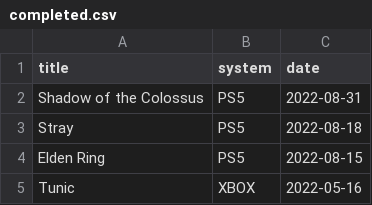
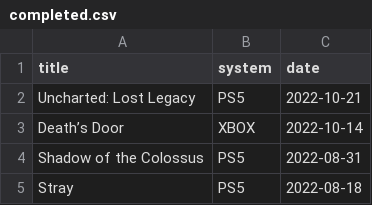
Before and after one commit to gablaxian/gablaxian_hugo, a CSV file: completed.csv, drawn as a sheet; only a part is shown; the shorter side is filled out with more unchanged rows; the diff names each change by its address in the sheet, - before the commit and + after, or states it on an @@ line.

Commit message:
fix: minor updates
- Updates games playing and beaten lists
- Limits list of completed games to 15
- New blog in draft
- Sets rss route to /rss.xml instead of /index.xml

```diff
--- a/completed.csv
+++ b/completed.csv
+row 2: Uncharted: Lost Legacy | PS5 | 2022-10-21
+row 3: Death’s Door | XBOX | 2022-10-14
```
Also changed, not shown: 4 other files.
